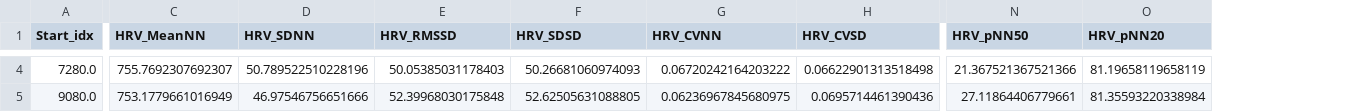
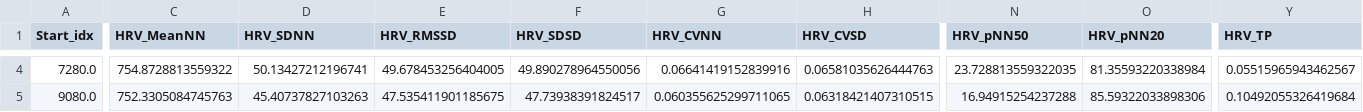
Before and after one commit to HealthSciTech/E2E-PPG, a CSV file: data/HRV_201902020222_Data.csv, drawn as a sheet; only a part is shown, gaps mark what is left out; the diff covers the shown part only; the diff names each change by its address in the sheet, - before the commit and + after, or states it on an @@ line.

```diff
--- a/data/HRV_201902020222_Data.csv
+++ b/data/HRV_201902020222_Data.csv
+column Y (HRV_TP), rows 4-5: 0.05515965943462567 | 0.10492055326419684
-C4 (HRV_MeanNN): 755.7692307692307
+C4 (HRV_MeanNN): 754.8728813559322
-D4 (HRV_SDNN): 50.789522510228196
+D4 (HRV_SDNN): 50.13427212196741
-E4 (HRV_RMSSD): 50.05385031178403
+E4 (HRV_RMSSD): 49.678453256404005
-F4 (HRV_SDSD): 50.26681060974093
+F4 (HRV_SDSD): 49.890278964550056
-G4 (HRV_CVNN): 0.06720242164203222
+G4 (HRV_CVNN): 0.06641419152839916
-H4 (HRV_CVSD): 0.06622901313518498
+H4 (HRV_CVSD): 0.06581035626444763
-N4 (HRV_pNN50): 21.367521367521366
+N4 (HRV_pNN50): 23.728813559322035
-O4 (HRV_pNN20): 81.19658119658119
+O4 (HRV_pNN20): 81.35593220338984
-C5 (HRV_MeanNN): 753.1779661016949
+C5 (HRV_MeanNN): 752.3305084745763
-D5 (HRV_SDNN): 46.97546756651666
+D5 (HRV_SDNN): 45.40737827103263
-E5 (HRV_RMSSD): 52.39968030175848
+E5 (HRV_RMSSD): 47.535411901185675
-F5 (HRV_SDSD): 52.62505631088805
+F5 (HRV_SDSD): 47.73938391824517
-G5 (HRV_CVNN): 0.06236967845680975
+G5 (HRV_CVNN): 0.060355625299711065
-H5 (HRV_CVSD): 0.0695714461390436
+H5 (HRV_CVSD): 0.06318421407310515
-N5 (HRV_pNN50): 27.11864406779661
+N5 (HRV_pNN50): 16.94915254237288
-O5 (HRV_pNN20): 81.35593220338984
+O5 (HRV_pNN20): 85.59322033898306
```
Also changed, not shown: 89 edited cells elsewhere in this file, 10 other files.
